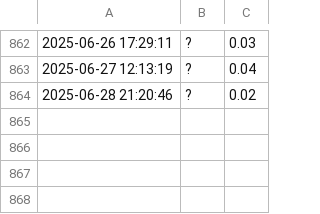
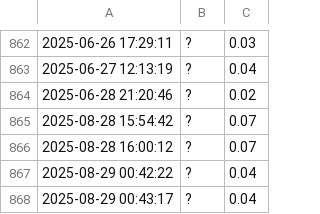
Before and after one commit to Maximiliano-000/Chatbot_trader, a CSV file: logs_atr/atr_logs.csv, drawn as a sheet; only a part is shown, gaps mark what is left out.

```diff
--- a/logs_atr/atr_logs.csv
+++ b/logs_atr/atr_logs.csv
@@ -864 +864,5 @@
 2025-06-28 21:20:46,?,0.02
+2025-08-28 15:54:42,?,0.07
+2025-08-28 16:00:12,?,0.07
+2025-08-29 00:42:22,?,0.04
+2025-08-29 00:43:17,?,0.04
```
Also changed, not shown: dados/log_fallback.csv, previsoes_prophet/prophet_PENDLEUSD.csv, 1 other file.
